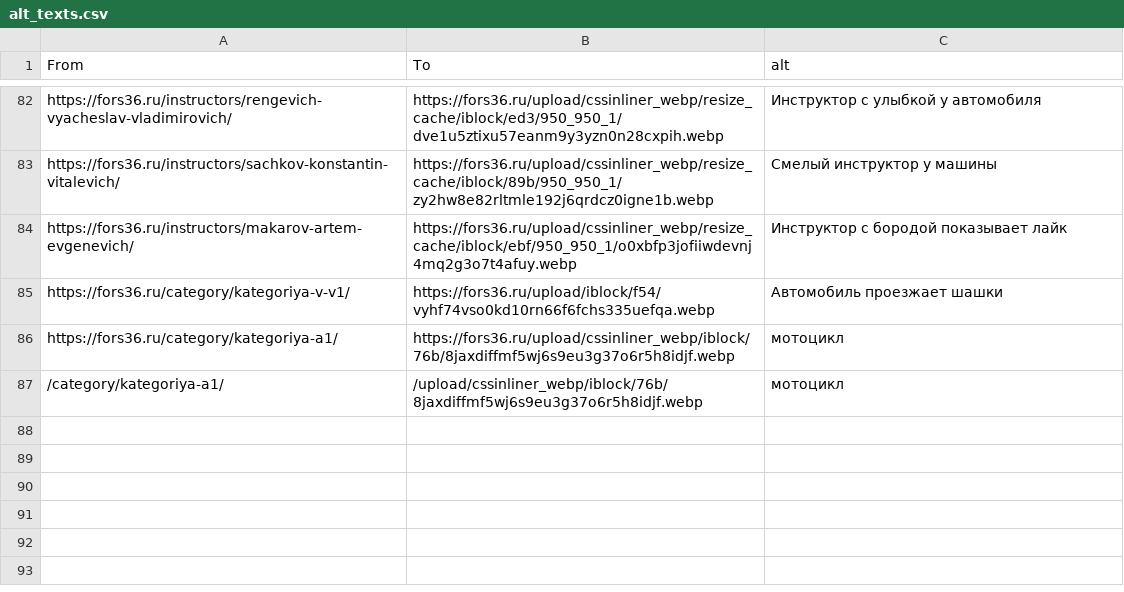
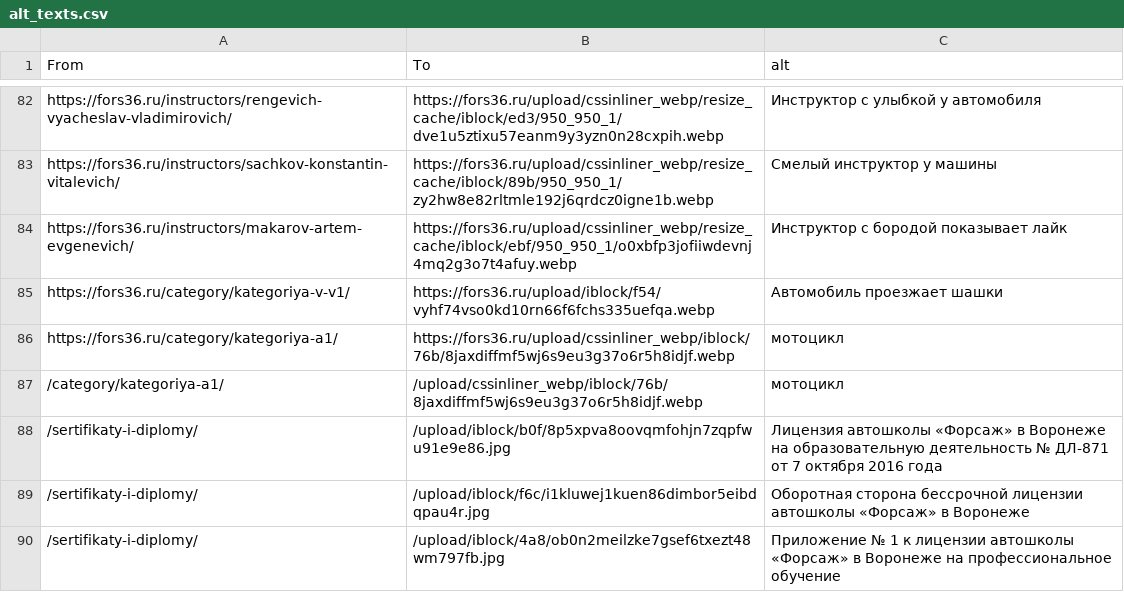
Before and after one commit to nikeromanov/fors, a CSV file: alt_texts.csv, drawn as a sheet; only a part is shown, gaps mark what is left out; the diff names each change by its address in the sheet, - before the commit and + after, or states it on an @@ line.

```diff
--- a/alt_texts.csv
+++ b/alt_texts.csv
+row 88: /sertifikaty-i-diplomy/ | /upload/iblock/b0f/8p5xpva8oovqmfohjn7zqpfwu91e9e86.jpg | Лицензия автошколы «Форсаж» в Воронеже на образовательную деятельность № ДЛ-871 от 7 октября 2016 года
+row 89: /sertifikaty-i-diplomy/ | /upload/iblock/f6c/i1kluwej1kuen86dimbor5eibdqpau4r.jpg | Оборотная сторона бессрочной лицензии автошколы «Форсаж» в Воронеже
+row 90: /sertifikaty-i-diplomy/ | /upload/iblock/4a8/ob0n2meilzke7gsef6txezt48wm797fb.jpg | Приложение № 1 к лицензии автошколы «Форсаж» в Воронеже на профессиональное обучение
```
Also changed, not shown: 1 other file.
